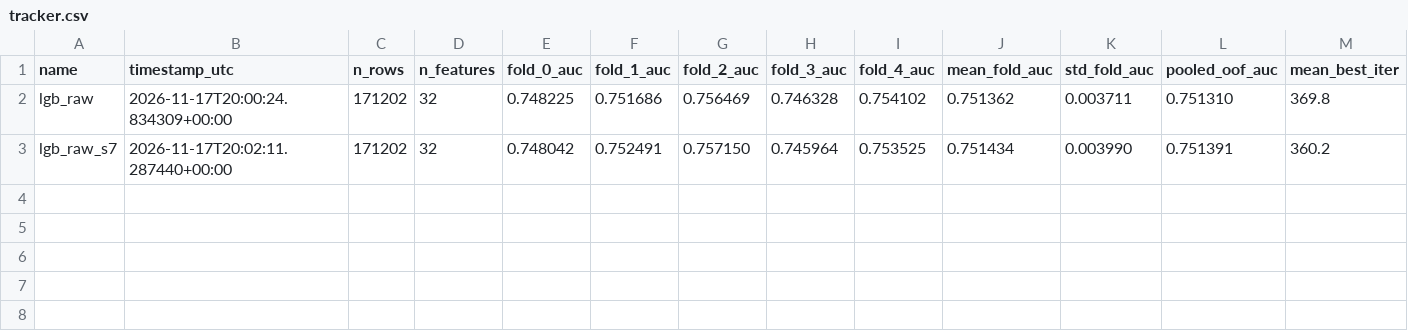
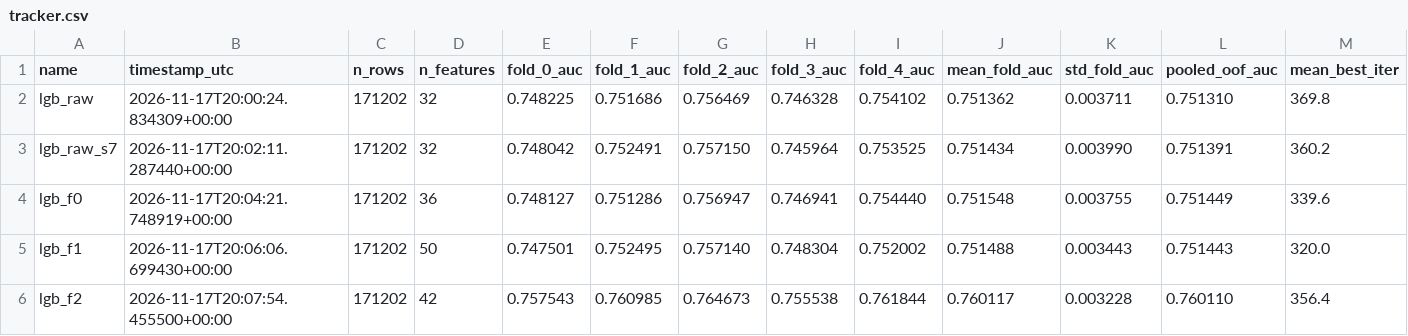
Before and after one commit to AkramBFS/GCIcompetition, a CSV file: experiments/tracker.csv, drawn as a sheet; only a part is shown; rows hold the shown columns only; the diff names each change by its address in the sheet, - before the commit and + after, or states it on an @@ line.

Commit message:
feat: F2 affordability ratios (+0.0088 mean AUC, 5/5 folds)

```diff
--- a/experiments/tracker.csv
+++ b/experiments/tracker.csv
+row 4: lgb_f0 | 2026-11-17T20:04:21.748919+00:00 | 171202 | 36 | 0.748127 | 0.751286 | 0.756947 | 0.746941 | 0.754440 | 0.751548 | 0.003755 | 0.751449 | 339.6
+row 5: lgb_f1 | 2026-11-17T20:06:06.699430+00:00 | 171202 | 50 | 0.747501 | 0.752495 | 0.757140 | 0.748304 | 0.752002 | 0.751488 | 0.003443 | 0.751443 | 320.0
+row 6: lgb_f2 | 2026-11-17T20:07:54.455500+00:00 | 171202 | 42 | 0.757543 | 0.760985 | 0.764673 | 0.755538 | 0.761844 | 0.760117 | 0.003228 | 0.760110 | 356.4
```
Also changed, not shown: 7 other files.
